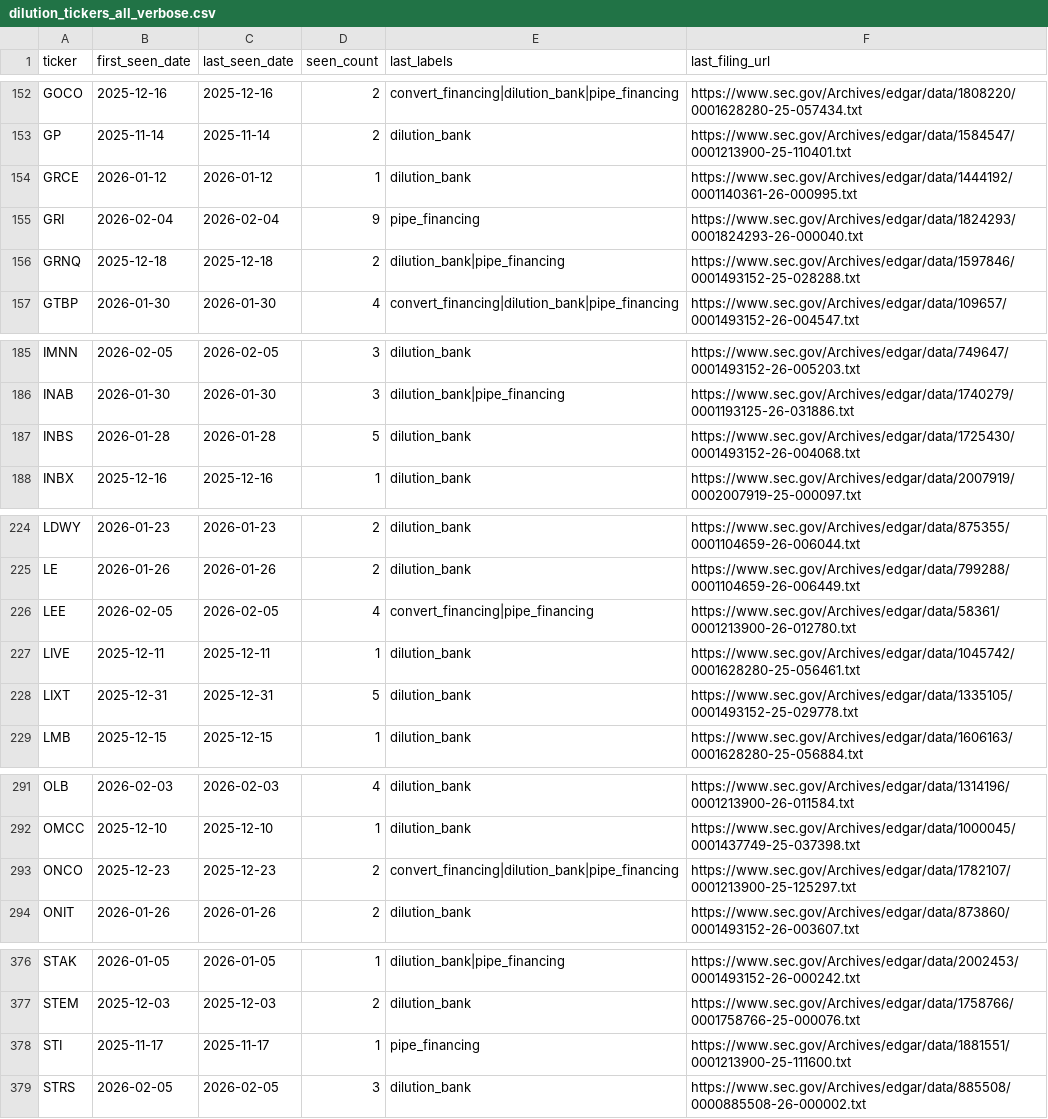
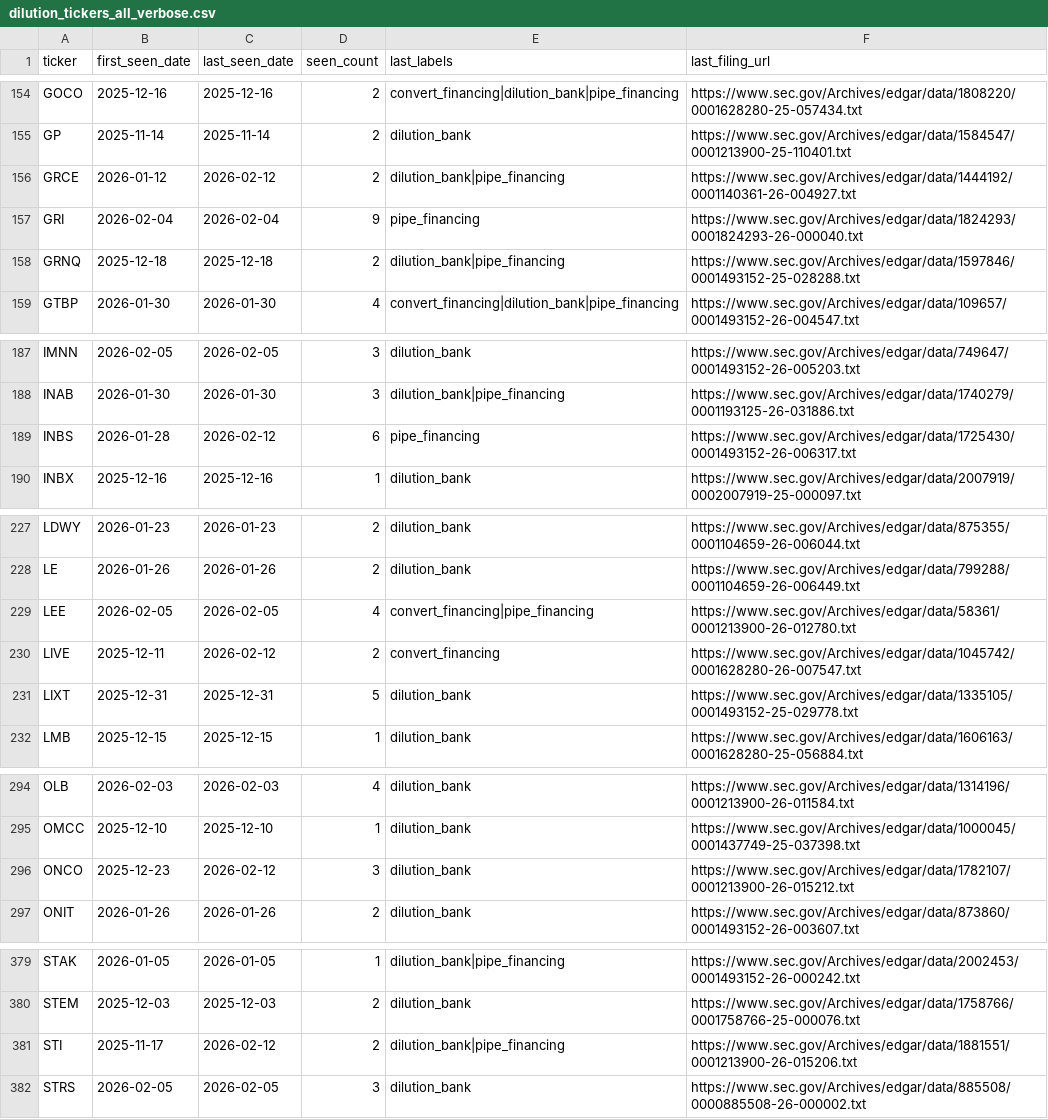
Before and after one commit to kerrychoe/dilution_scanner, a CSV file: dilution_tickers_all_verbose.csv, drawn as a sheet; only a part is shown, gaps mark what is left out; the diff covers the shown part only.

```diff
--- a/dilution_tickers_all_verbose.csv
+++ b/dilution_tickers_all_verbose.csv
@@ -153,3 +155,3 @@ GOCO,2025-12-16,2025-12-16,2,convert_financing|dilution_bank|pipe_financing,http
 GP,2025-11-14,2025-11-14,2,dilution_bank,https://www.sec.gov/Archives/edgar/data/1584547/0001213900-25-110401.txt
-GRCE,2026-01-12,2026-01-12,1,dilution_bank,https://www.sec.gov/Archives/edgar/data/1444192/0001140361-26-000995.txt
+GRCE,2026-01-12,2026-02-12,2,dilution_bank|pipe_financing,https://www.sec.gov/Archives/edgar/data/1444192/0001140361-26-004927.txt
 GRI,2026-02-04,2026-02-04,9,pipe_financing,https://www.sec.gov/Archives/edgar/data/1824293/0001824293-26-000040.txt
@@ -186,3 +188,3 @@ IMNN,2026-02-05,2026-02-05,3,dilution_bank,https://www.sec.gov/Archives/edgar/da
 INAB,2026-01-30,2026-01-30,3,dilution_bank|pipe_financing,https://www.sec.gov/Archives/edgar/data/1740279/0001193125-26-031886.txt
-INBS,2026-01-28,2026-01-28,5,dilution_bank,https://www.sec.gov/Archives/edgar/data/1725430/0001493152-26-004068.txt
+INBS,2026-01-28,2026-02-12,6,pipe_financing,https://www.sec.gov/Archives/edgar/data/1725430/0001493152-26-006317.txt
 INBX,2025-12-16,2025-12-16,1,dilution_bank,https://www.sec.gov/Archives/edgar/data/2007919/0002007919-25-000097.txt
@@ -226,3 +229,3 @@ LE,2026-01-26,2026-01-26,2,dilution_bank,https://www.sec.gov/Archives/edgar/data
 LEE,2026-02-05,2026-02-05,4,convert_financing|pipe_financing,https://www.sec.gov/Archives/edgar/data/58361/0001213900-26-012780.txt
-LIVE,2025-12-11,2025-12-11,1,dilution_bank,https://www.sec.gov/Archives/edgar/data/1045742/0001628280-25-056461.txt
+LIVE,2025-12-11,2026-02-12,2,convert_financing,https://www.sec.gov/Archives/edgar/data/1045742/0001628280-26-007547.txt
 LIXT,2025-12-31,2025-12-31,5,dilution_bank,https://www.sec.gov/Archives/edgar/data/1335105/0001493152-25-029778.txt
@@ -292,3 +295,3 @@ OLB,2026-02-03,2026-02-03,4,dilution_bank,https://www.sec.gov/Archives/edgar/dat
 OMCC,2025-12-10,2025-12-10,1,dilution_bank,https://www.sec.gov/Archives/edgar/data/1000045/0001437749-25-037398.txt
-ONCO,2025-12-23,2025-12-23,2,convert_financing|dilution_bank|pipe_financing,https://www.sec.gov/Archives/edgar/data/1782107/0001213900-25-125297.txt
+ONCO,2025-12-23,2026-02-12,3,dilution_bank,https://www.sec.gov/Archives/edgar/data/1782107/0001213900-26-015212.txt
 ONIT,2026-01-26,2026-01-26,2,dilution_bank,https://www.sec.gov/Archives/edgar/data/873860/0001493152-26-003607.txt
@@ -377,3 +380,3 @@ STAK,2026-01-05,2026-01-05,1,dilution_bank|pipe_financing,https://www.sec.gov/Ar
 STEM,2025-12-03,2025-12-03,2,dilution_bank,https://www.sec.gov/Archives/edgar/data/1758766/0001758766-25-000076.txt
-STI,2025-11-17,2025-11-17,1,pipe_financing,https://www.sec.gov/Archives/edgar/data/1881551/0001213900-25-111600.txt
+STI,2025-11-17,2026-02-12,2,dilution_bank|pipe_financing,https://www.sec.gov/Archives/edgar/data/1881551/0001213900-26-015206.txt
 STRS,2026-02-05,2026-02-05,3,dilution_bank,https://www.sec.gov/Archives/edgar/data/885508/0000885508-26-000002.txt
```
Also changed, not shown: 4 added rows and 32 edited cells elsewhere in this file, dilution_tickers_all.csv.
